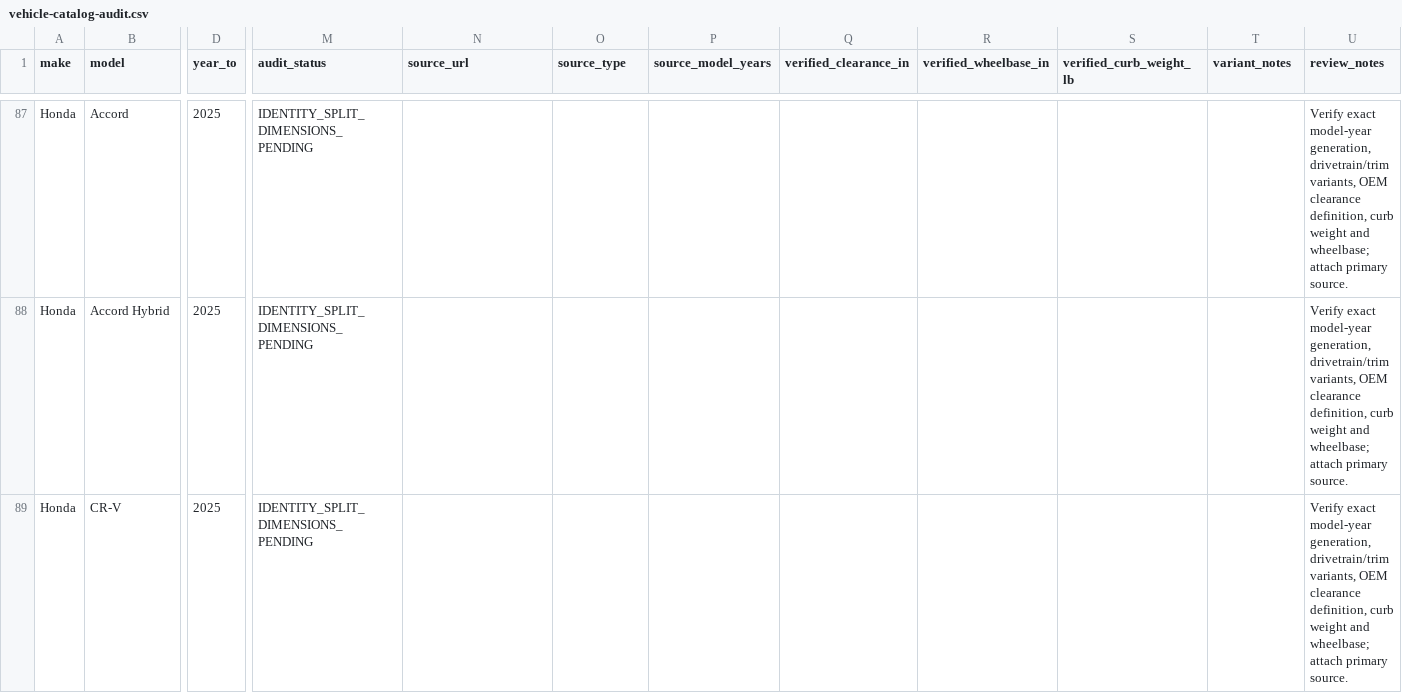
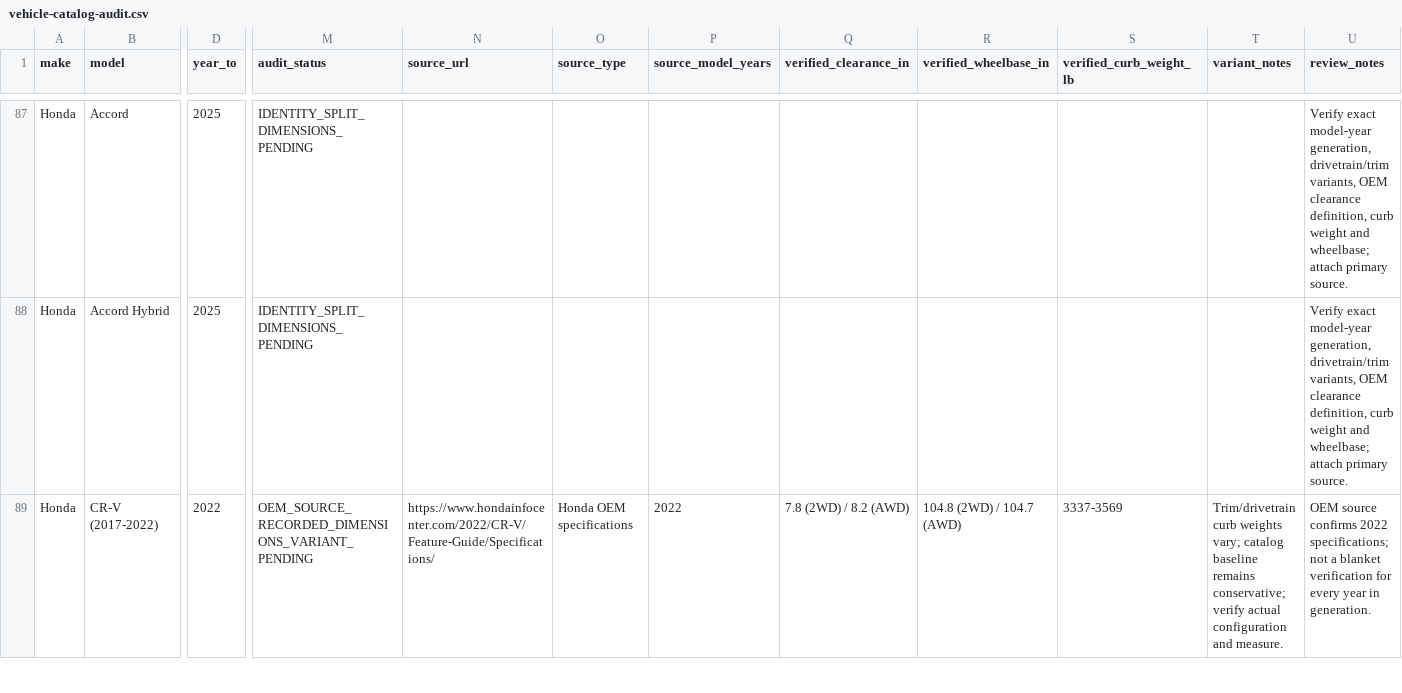
Before and after one commit to punkgenius84/Tow-App, a CSV file: docs/vehicle-catalog-audit.csv, drawn as a sheet; only a part is shown, gaps mark what is left out; the diff covers the shown part only; the diff names each change by its address in the sheet, - before the commit and + after, or states it on an @@ line.

Commit message:
Record Honda CR-V generation-specific OEM source audit

```diff
--- a/docs/vehicle-catalog-audit.csv
+++ b/docs/vehicle-catalog-audit.csv
-B89 (model): CR-V
+B89 (model): CR-V (2017-2022)
-D89 (year_to): 2025
+D89 (year_to): 2022
-M89 (audit_status): IDENTITY_SPLIT_DIMENSIONS_PENDING
+M89 (audit_status): OEM_SOURCE_RECORDED_DIMENSIONS_VARIANT_PENDING
-N89 (source_url): (empty)
+N89 (source_url): https://www.hondainfocenter.com/2022/CR-V/Feature-Guide/Specifications/
-O89 (source_type): (empty)
+O89 (source_type): Honda OEM specifications
-P89 (source_model_years): (empty)
+P89 (source_model_years): 2022
-Q89 (verified_clearance_in): (empty)
+Q89 (verified_clearance_in): 7.8 (2WD) / 8.2 (AWD)
-R89 (verified_wheelbase_in): (empty)
+R89 (verified_wheelbase_in): 104.8 (2WD) / 104.7 (AWD)
-S89 (verified_curb_weight_lb): (empty)
+S89 (verified_curb_weight_lb): 3337-3569
-T89 (variant_notes): (empty)
+T89 (variant_notes): Trim/drivetrain curb weights vary; catalog baseline remains conservative; verify actual configuration and measure.
-U89 (review_notes): Verify exact model-year generation, drivetrain/trim variants, OEM clearance definition, curb weight and wheelbase; attach primary source.
+U89 (review_notes): OEM source confirms 2022 specifications; not a blanket verification for every year in generation.
```
Also changed, not shown: 1 added row elsewhere in this file.
